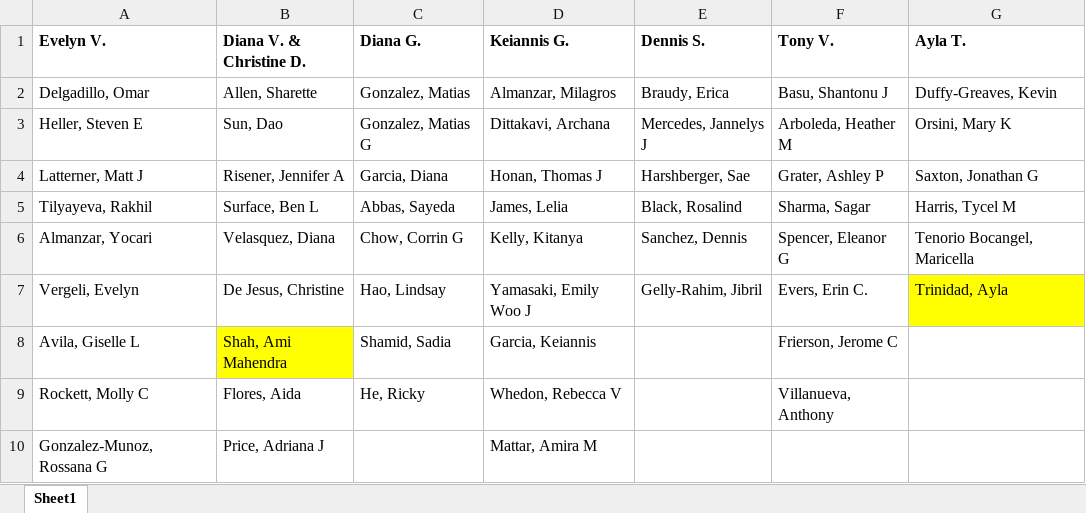
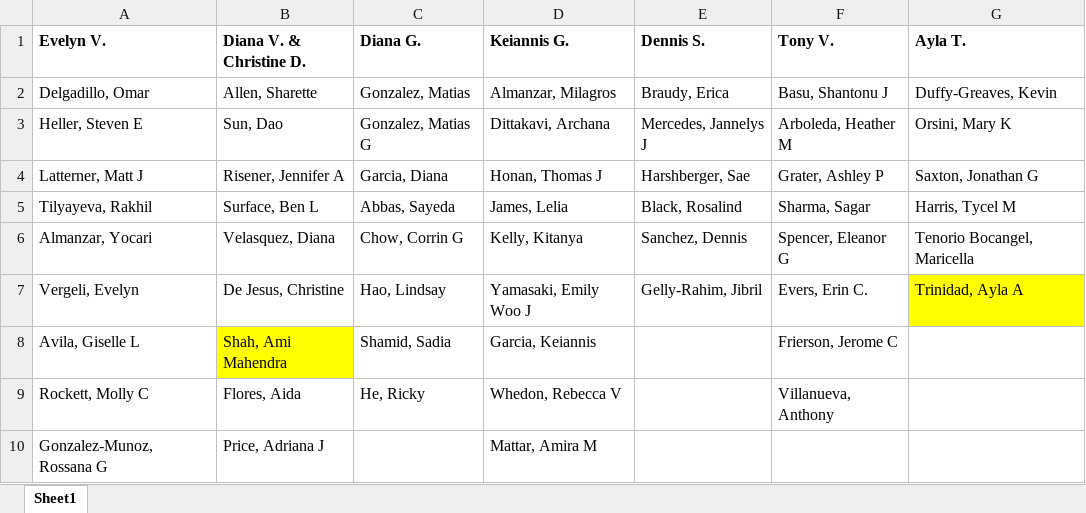
Before and after one commit to TrellixVulnTeam/GitPython_M2TS, an Excel workbook: hyperlinker/app/referencesheets/MLS Intake Paralegal Splitter.xlsx, sheet Sheet1, drawn as a sheet; values as stored, in another font and other column widths than the file's, no borders; conditional formats not drawn; the diff names each change by its address in the sheet, - before the commit and + after, or states it on an @@ line.

Commit message:
Updated to match LS name

```diff
--- a/hyperlinker/app/referencesheets/MLS Intake Paralegal Splitter.xlsx (sheet Sheet1)
+++ b/hyperlinker/app/referencesheets/MLS Intake Paralegal Splitter.xlsx (sheet Sheet1)
-G7 (Ayla T.): Trinidad, Ayla
+G7 (Ayla T.): Trinidad, Ayla A
```
